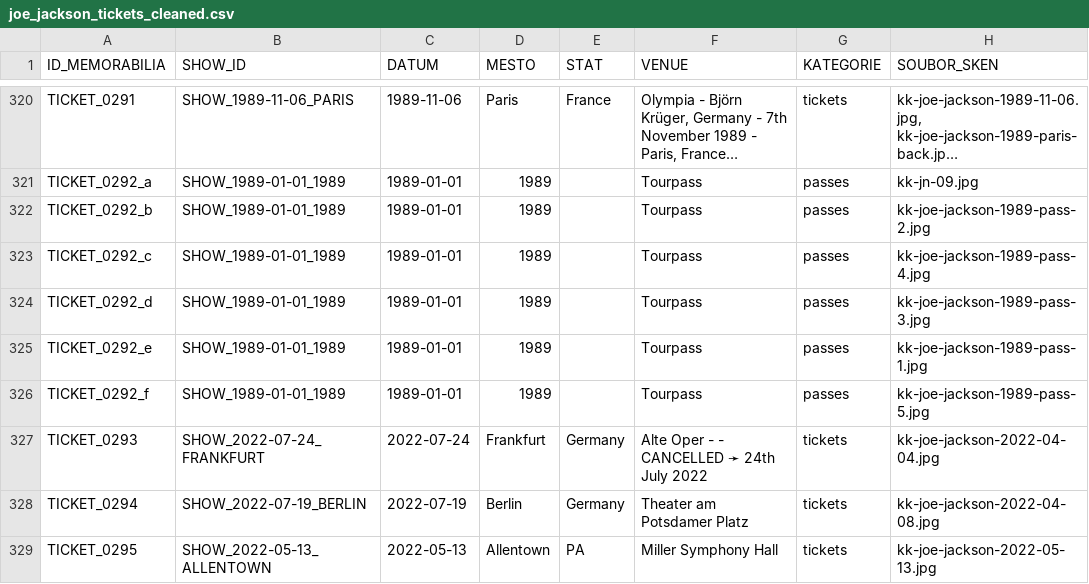
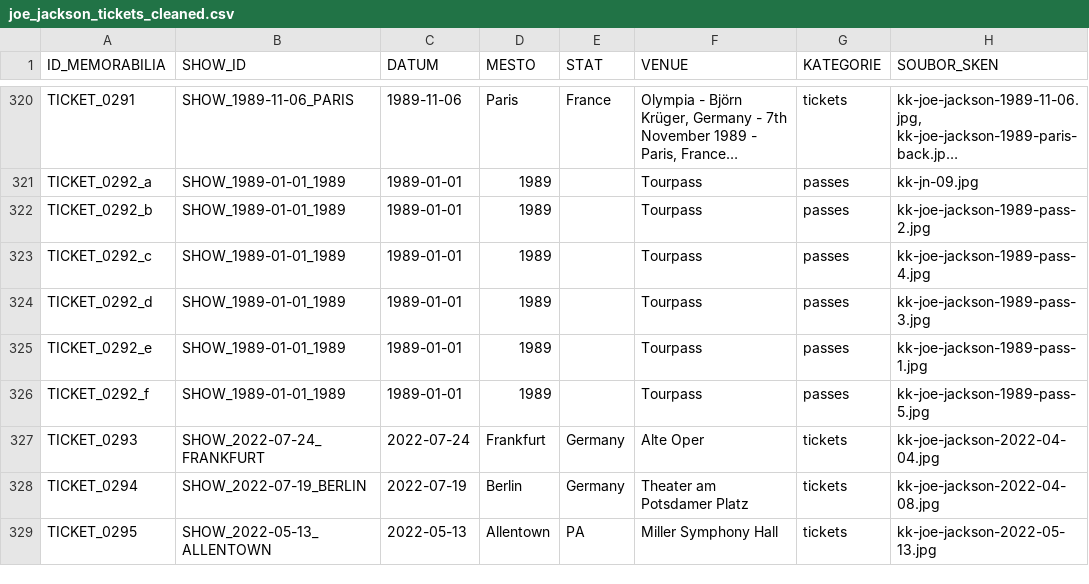
Before and after one commit to 19forever/joe-jackson-tickets, a CSV file: joe_jackson_tickets_cleaned.csv, drawn as a sheet; only a part is shown, gaps mark what is left out; long unchanged cells end in …; the diff names each change by its address in the sheet, - before the commit and + after, or states it on an @@ line.

Commit message:
Update record TICKET_0293 via Web Editor

```diff
--- a/joe_jackson_tickets_cleaned.csv
+++ b/joe_jackson_tickets_cleaned.csv
-F327 (VENUE): Alte Oper - - CANCELLED ➛ 24th July 2022
+F327 (VENUE): Alte Oper
```
